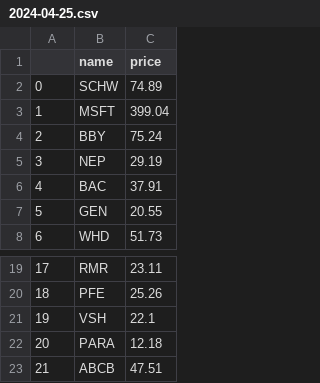
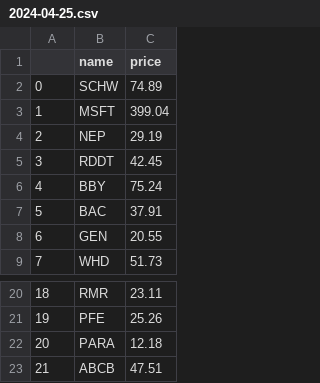
Before and after one commit to s7chak/FolioAPI, a CSV file: files/2024-04-25.csv, drawn as a sheet; only a part is shown, gaps mark what is left out; removed rows and columns are numbered as before the commit, all else as after; the diff names each change by its address in the sheet, - before the commit and + after, or states it on an @@ line.

```diff
--- a/files/2024-04-25.csv
+++ b/files/2024-04-25.csv
@@ row 5 moved to row 4: 2 @@
+row 5: 3 | RDDT | 42.45
@@ column A renumbered between rows 6 and 21 @@
-row 21: 19 | VSH | 22.1
```
Also changed, not shown: 6 other files.
